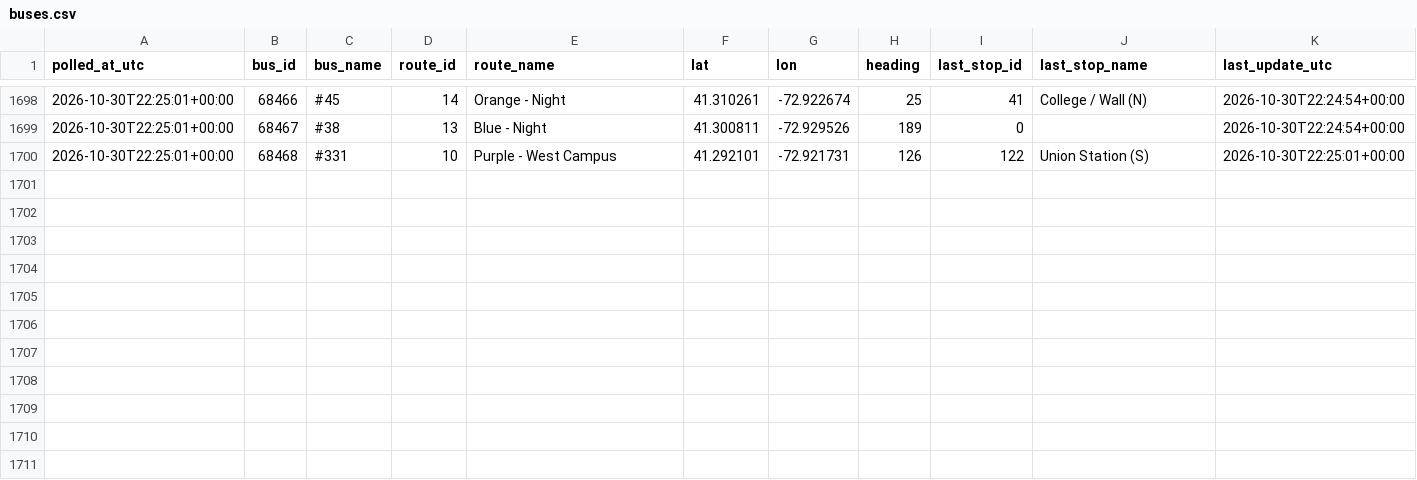
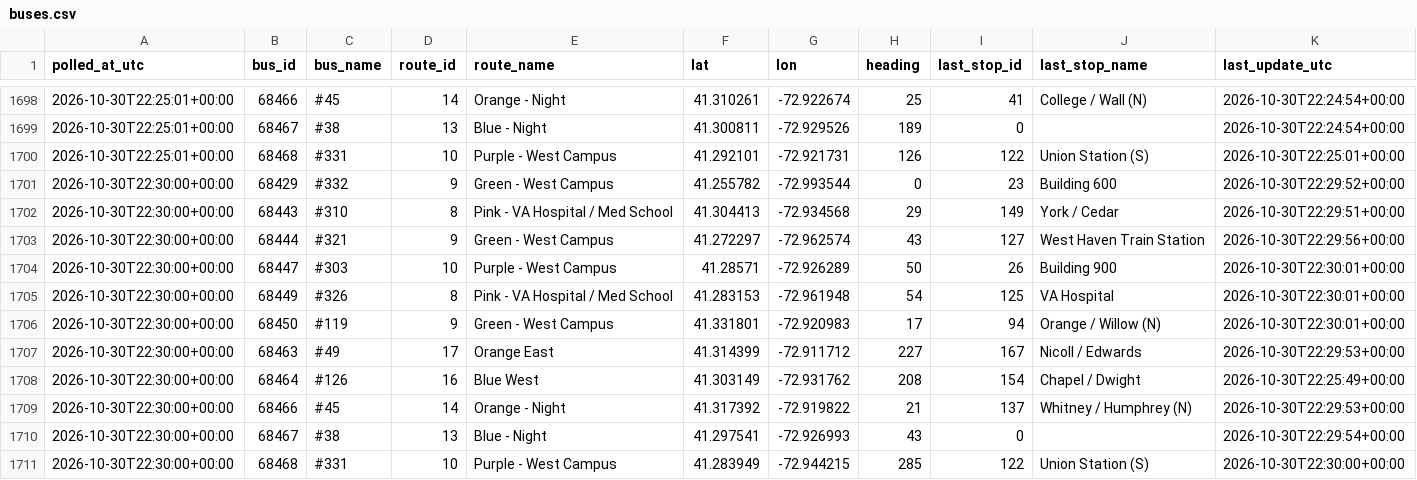
Before and after one commit to vchen017/downtowner-recorder, a CSV file: data/2026-10-30/buses.csv, drawn as a sheet; only a part is shown, gaps mark what is left out.

```diff
--- a/data/2026-10-30/buses.csv
+++ b/data/2026-10-30/buses.csv
@@ -1700 +1700,12 @@ polled_at_utc,bus_id,bus_name,route_id,route_name,lat,lon,heading,last_stop_id,l
 2026-10-30T22:25:01+00:00,68468,#331,10,Purple - West Campus,41.292101,-72.921731,126,122,Union Station (S),2026-10-30T22:25:01+00:00
+2026-10-30T22:30:00+00:00,68429,#332,9,Green - West Campus,41.255782,-72.993544,0,23,Building 600,2026-10-30T22:29:52+00:00
+2026-10-30T22:30:00+00:00,68443,#310,8,Pink - VA Hospital / Med School,41.304413,-72.934568,29,149,York / Cedar,2026-10-30T22:29:51+00:00
+2026-10-30T22:30:00+00:00,68444,#321,9,Green - West Campus,41.272297,-72.962574,43,127,West Haven Train Station,2026-10-30T22:29:56+00:00
+2026-10-30T22:30:00+00:00,68447,#303,10,Purple - West Campus,41.28571,-72.926289,50,26,Building 900,2026-10-30T22:30:01+00:00
+2026-10-30T22:30:00+00:00,68449,#326,8,Pink - VA Hospital / Med School,41.283153,-72.961948,54,125,VA Hospital,2026-10-30T22:30:01+00:00
+2026-10-30T22:30:00+00:00,68450,#119,9,Green - West Campus,41.331801,-72.920983,17,94,Orange / Willow (N),2026-10-30T22:30:01+00:00
+2026-10-30T22:30:00+00:00,68463,#49,17,Orange East,41.314399,-72.911712,227,167,Nicoll / Edwards,2026-10-30T22:29:53+00:00
+2026-10-30T22:30:00+00:00,68464,#126,16,Blue West,41.303149,-72.931762,208,154,Chapel / Dwight,2026-10-30T22:25:49+00:00
+2026-10-30T22:30:00+00:00,68466,#45,14,Orange - Night,41.317392,-72.919822,21,137,Whitney / Humphrey (N),2026-10-30T22:29:53+00:00
+2026-10-30T22:30:00+00:00,68467,#38,13,Blue - Night,41.297541,-72.926993,43,0,,2026-10-30T22:29:54+00:00
+2026-10-30T22:30:00+00:00,68468,#331,10,Purple - West Campus,41.283949,-72.944215,285,122,Union Station (S),2026-10-30T22:30:00+00:00
```
Also changed, not shown: data/2026-10-30/announcements.csv, data/2026-10-30/route_status.csv, 2 other files.
